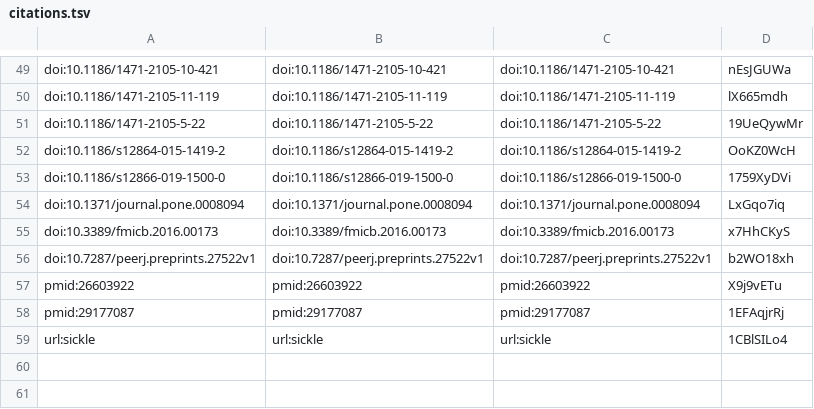
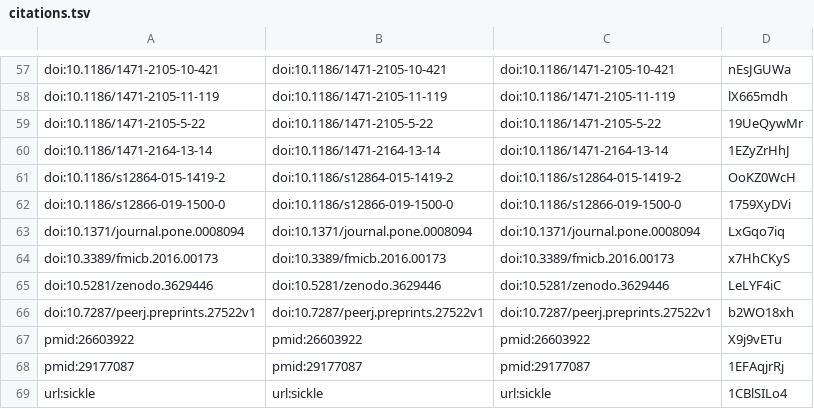
Before and after one commit to fmaguire/mag_sim_paper, a TSV file: citations.tsv, drawn as a sheet; only a part is shown, gaps mark what is left out; the diff covers the shown part only; the diff names each change by its address in the sheet, - before the commit and + after, or states it on an @@ line.

```diff
--- a/citations.tsv
+++ b/citations.tsv
+row 60: doi:10.1186/1471-2164-13-14 | doi:10.1186/1471-2164-13-14 | doi:10.1186/1471-2164-13-14 | 1EZyZrHhJ
+row 65: doi:10.5281/zenodo.3629446 | doi:10.5281/zenodo.3629446 | doi:10.5281/zenodo.3629446 | LeLYF4iC
```
Also changed, not shown: 9 added rows and 1 removed row elsewhere in this file, 6 other files.
